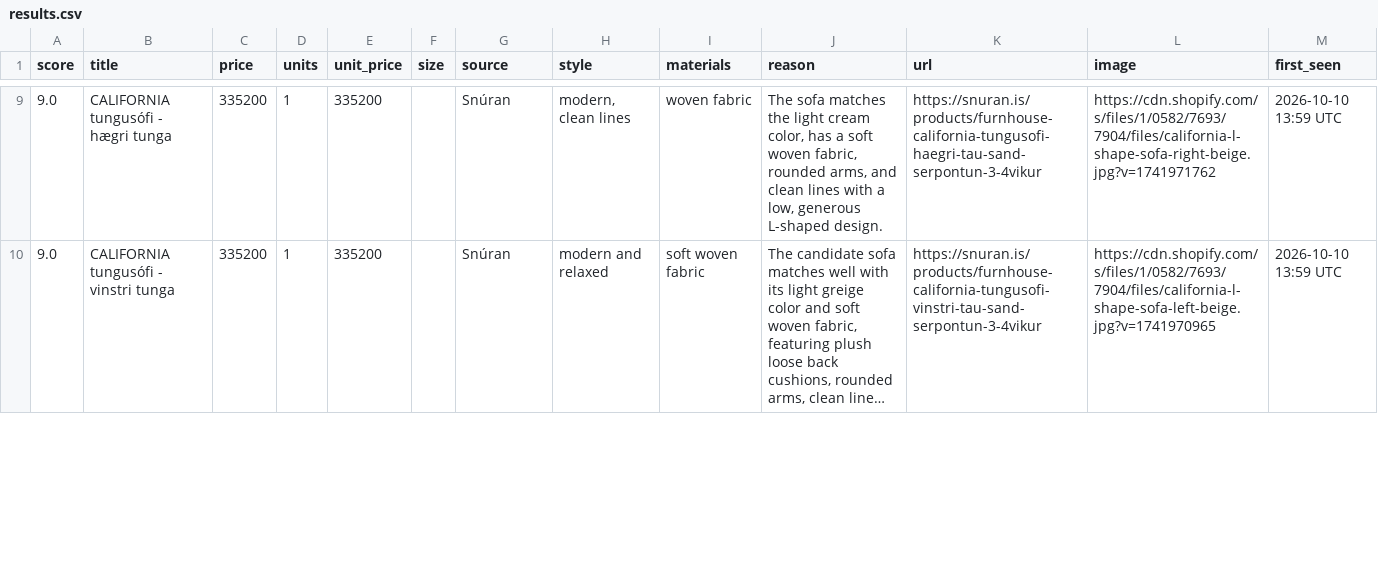
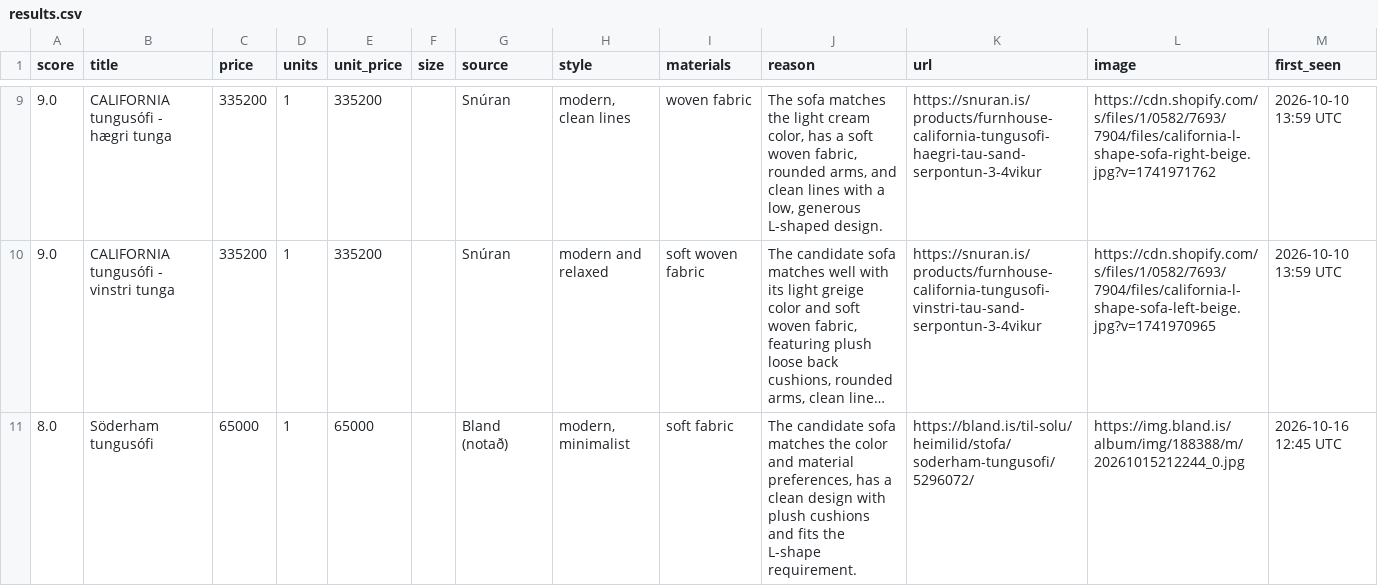
Before and after one commit to allitob/furniture-scout, a CSV file: data/sofa/results.csv, drawn as a sheet; only a part is shown, gaps mark what is left out; long unchanged cells end in …; the diff covers the shown part only; the diff names each change by its address in the sheet, - before the commit and + after, or states it on an @@ line.

```diff
--- a/data/sofa/results.csv
+++ b/data/sofa/results.csv
+row 11: 8.0 | Söderham tungusófi | 65000 | 1 | 65000 |  | Bland (notað) | modern, minimalist | soft fabric | The candidate sofa matches the color and material preferences, has a clean design with plush cushions and fits the L-shape requirement. | https://bland.is/til-solu/heimilid/stofa/soderham-tungusofi/5296072/ | https://img.bland.is/album/img/188388/m/20261015212244_0.jpg | 2026-10-16 12:45 UTC
```
Also changed, not shown: 6 added rows, 7 removed rows and 2 edited cells elsewhere in this file, data/dining-chair/results.csv, data/dining-table/results.csv, 8 other files.
